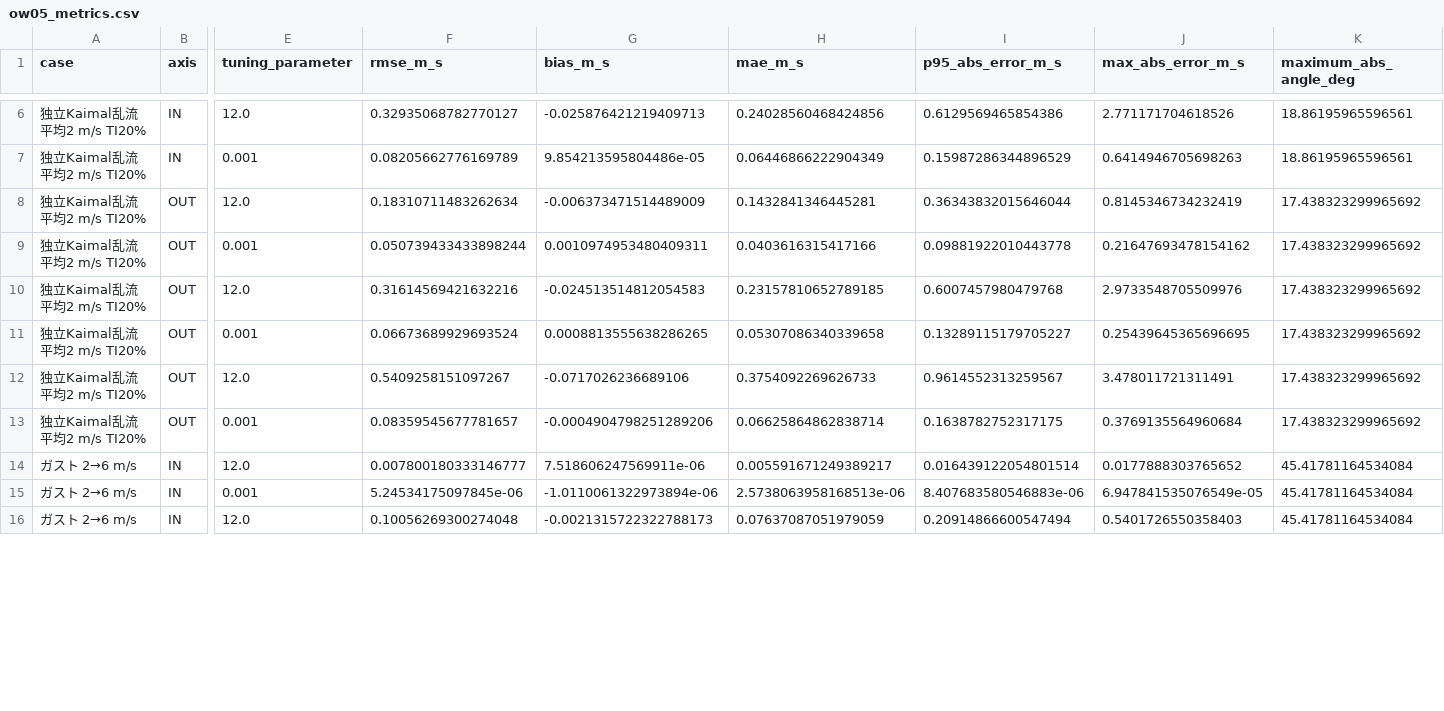
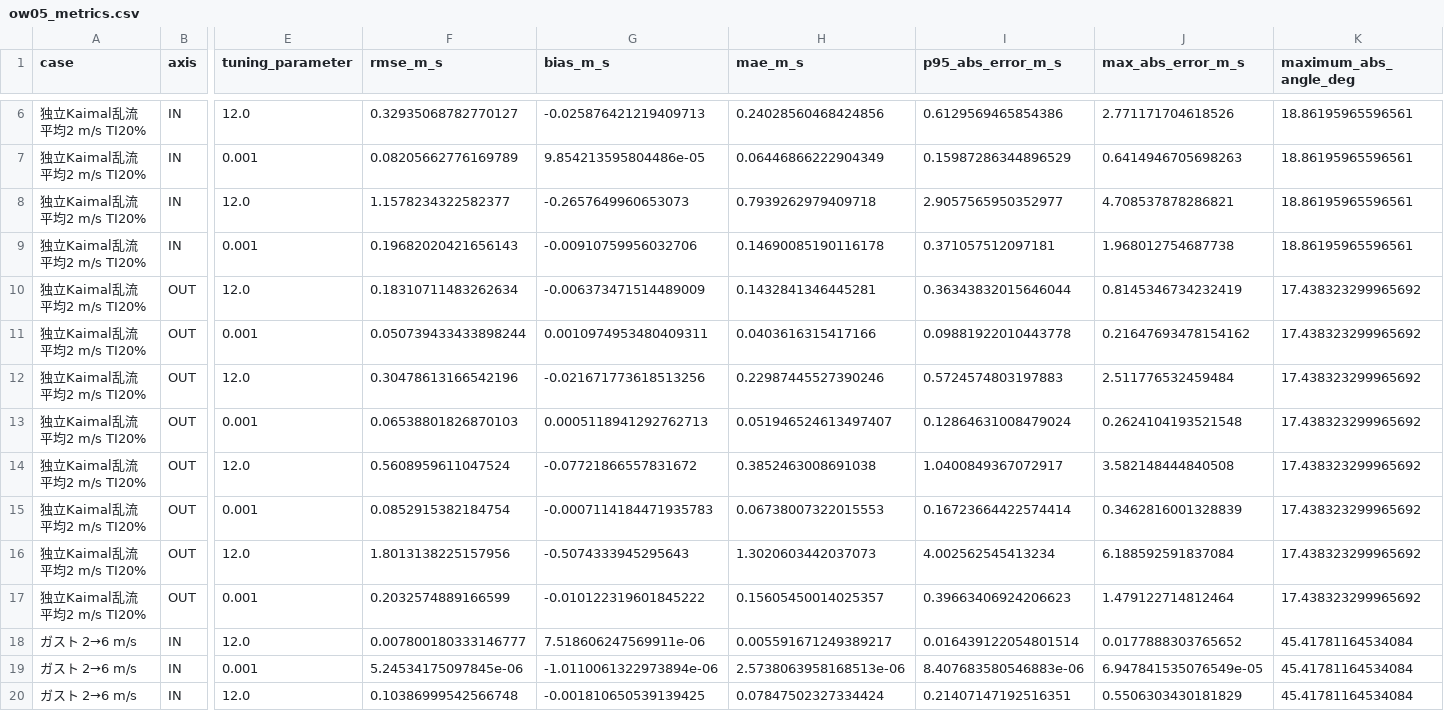
Before and after one commit to Pakfat50/GBA, a CSV file: 06_Analysis/simulation/results/observer_wind/ow05_sensor_nonideality/ow05_metrics.csv, drawn as a sheet; only a part is shown, gaps mark what is left out; addresses are those after the commit; rows hold the shown columns only; the diff covers the shown part only; the diff names each change by its address in the sheet, - before the commit and + after, or states it on an @@ line.

```diff
--- a/06_Analysis/simulation/results/observer_wind/ow05_sensor_nonideality/ow05_metrics.csv
+++ b/06_Analysis/simulation/results/observer_wind/ow05_sensor_nonideality/ow05_metrics.csv
+row 8: 独立Kaimal乱流 平均2 m/s TI20% | IN | 12.0 | 1.1578234322582377 | -0.2657649960653073 | 0.7939262979409718 | 2.9057565950352977 | 4.708537878286821 | 18.86195965596561
+row 9: 独立Kaimal乱流 平均2 m/s TI20% | IN | 0.001 | 0.19682020421656143 | -0.00910759956032706 | 0.14690085190116178 | 0.371057512097181 | 1.968012754687738 | 18.86195965596561
-F12 (rmse_m_s): 0.31614569421632216
+F12 (rmse_m_s): 0.30478613166542196
-G12 (bias_m_s): -0.024513514812054583
+G12 (bias_m_s): -0.021671773618513256
-H12 (mae_m_s): 0.23157810652789185
+H12 (mae_m_s): 0.22987445527390246
-I12 (p95_abs_error_m_s): 0.6007457980479768
+I12 (p95_abs_error_m_s): 0.5724574803197883
-J12 (max_abs_error_m_s): 2.9733548705509976
+J12 (max_abs_error_m_s): 2.511776532459484
-F13 (rmse_m_s): 0.06673689929693524
+F13 (rmse_m_s): 0.06538801826870103
-G13 (bias_m_s): 0.0008813555638286265
+G13 (bias_m_s): 0.0005118941292762713
-H13 (mae_m_s): 0.05307086340339658
+H13 (mae_m_s): 0.051946524613497407
-I13 (p95_abs_error_m_s): 0.13289115179705227
+I13 (p95_abs_error_m_s): 0.12864631008479024
-J13 (max_abs_error_m_s): 0.25439645365696695
+J13 (max_abs_error_m_s): 0.2624104193521548
-F14 (rmse_m_s): 0.5409258151097267
+F14 (rmse_m_s): 0.5608959611047524
-G14 (bias_m_s): -0.0717026236689106
+G14 (bias_m_s): -0.07721866557831672
-H14 (mae_m_s): 0.3754092269626733
+H14 (mae_m_s): 0.3852463008691038
-I14 (p95_abs_error_m_s): 0.9614552313259567
+I14 (p95_abs_error_m_s): 1.0400849367072917
-J14 (max_abs_error_m_s): 3.478011721311491
+J14 (max_abs_error_m_s): 3.582148444840508
-F15 (rmse_m_s): 0.08359545677781657
+F15 (rmse_m_s): 0.0852915382184754
-G15 (bias_m_s): -0.0004904798251289206
+G15 (bias_m_s): -0.0007114184471935783
-H15 (mae_m_s): 0.06625864862838714
+H15 (mae_m_s): 0.06738007322015553
-I15 (p95_abs_error_m_s): 0.1638782752317175
+I15 (p95_abs_error_m_s): 0.16723664422574414
-J15 (max_abs_error_m_s): 0.3769135564960684
+J15 (max_abs_error_m_s): 0.3462816001328839
+row 16: 独立Kaimal乱流 平均2 m/s TI20% | OUT | 12.0 | 1.8013138225157956 | -0.5074333945295643 | 1.3020603442037073 | 4.002562545413234 | 6.188592591837084 | 17.438323299965692
+row 17: 独立Kaimal乱流 平均2 m/s TI20% | OUT | 0.001 | 0.2032574889166599 | -0.010122319601845222 | 0.15605450014025357 | 0.39663406924206623 | 1.479122714812464 | 17.438323299965692
-F20 (rmse_m_s): 0.10056269300274048
+F20 (rmse_m_s): 0.10386999542566748
-G20 (bias_m_s): -0.0021315722322788173
+G20 (bias_m_s): -0.001810650539139425
-H20 (mae_m_s): 0.07637087051979059
+H20 (mae_m_s): 0.07847502327334424
-I20 (p95_abs_error_m_s): 0.20914866600547494
+I20 (p95_abs_error_m_s): 0.21407147192516351
-J20 (max_abs_error_m_s): 0.5401726550358403
+J20 (max_abs_error_m_s): 0.5506303430181829
```
Also changed, not shown: 4 added rows and 35 edited cells elsewhere in this file, 06_Analysis/simulation/results/observer_wind/ow05_sensor_nonideality/ow05_measured_noise_summary.csv, 06_Analysis/simulation/results/observer_wind/ow05_sensor_nonideality/ow05_measured_noise_windows.csv, 8 other files.
